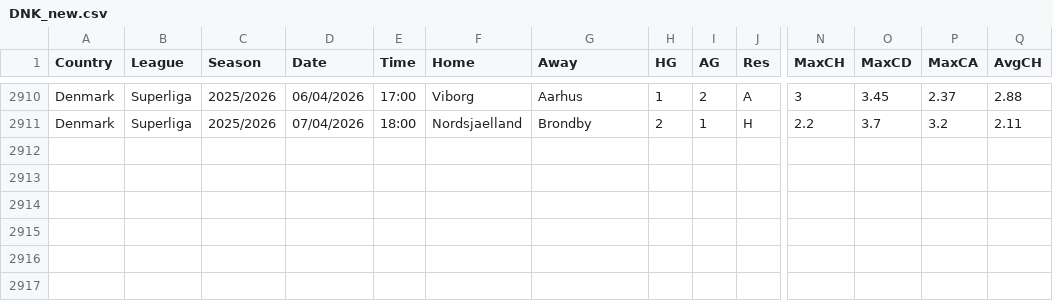
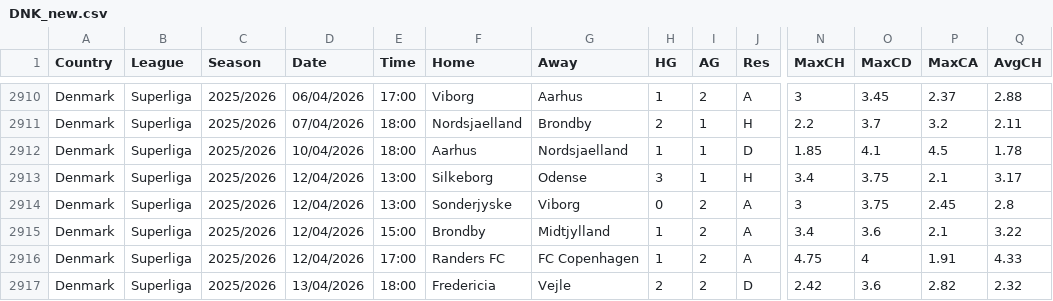
Before and after one commit to dan-owolabi/predict, a CSV file: data/football-data-support/DNK_new.csv, drawn as a sheet; only a part is shown, gaps mark what is left out; rows hold the shown columns only; the diff names each change by its address in the sheet, - before the commit and + after, or states it on an @@ line.

```diff
--- a/data/football-data-support/DNK_new.csv
+++ b/data/football-data-support/DNK_new.csv
+row 2912: Denmark | Superliga | 2025/2026 | 10/04/2026 | 18:00 | Aarhus | Nordsjaelland | 1 | 1 | D | 1.85 | 4.1 | 4.5 | 1.78
+row 2913: Denmark | Superliga | 2025/2026 | 12/04/2026 | 13:00 | Silkeborg | Odense | 3 | 1 | H | 3.4 | 3.75 | 2.1 | 3.17
+row 2914: Denmark | Superliga | 2025/2026 | 12/04/2026 | 13:00 | Sonderjyske | Viborg | 0 | 2 | A | 3 | 3.75 | 2.45 | 2.8
+row 2915: Denmark | Superliga | 2025/2026 | 12/04/2026 | 15:00 | Brondby | Midtjylland | 1 | 2 | A | 3.4 | 3.6 | 2.1 | 3.22
+row 2916: Denmark | Superliga | 2025/2026 | 12/04/2026 | 17:00 | Randers FC | FC Copenhagen | 1 | 2 | A | 4.75 | 4 | 1.91 | 4.33
+row 2917: Denmark | Superliga | 2025/2026 | 13/04/2026 | 18:00 | Fredericia | Vejle | 2 | 2 | D | 2.42 | 3.6 | 2.82 | 2.32
```
Also changed, not shown: data/football-data-support/AUT_new.csv, data/football-data-support/NOR_new.csv, 7 other files.
